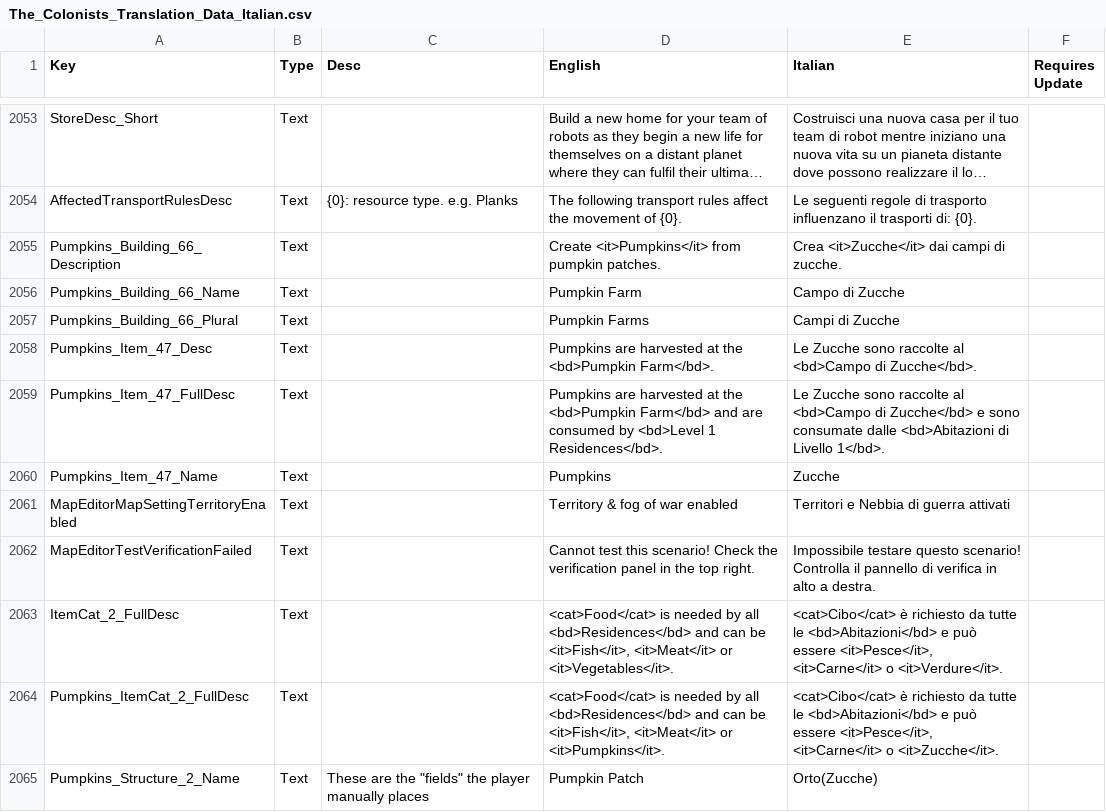
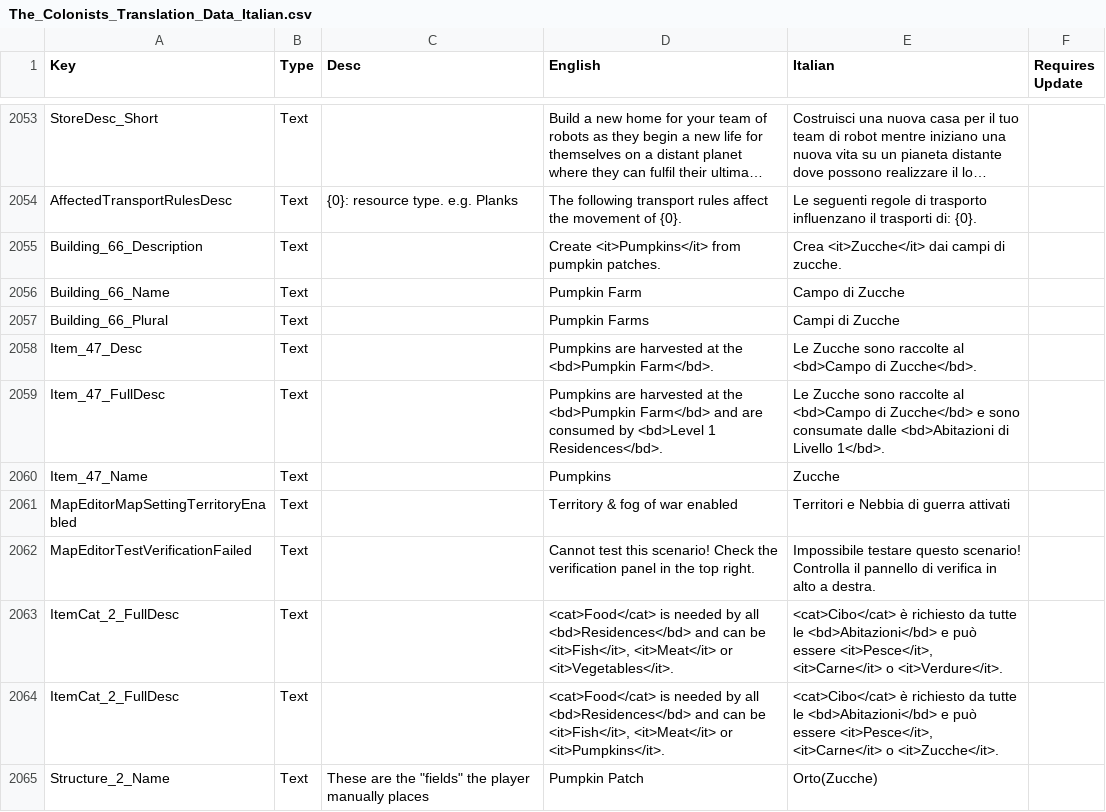
Before and after one commit to ScrappyCocco/TheColonistsItalian, a CSV file: The_Colonists_Translation_Data_Italian.csv, drawn as a sheet; only a part is shown, gaps mark what is left out; long unchanged cells end in …; the diff covers the shown part only; the diff names each change by its address in the sheet, - before the commit and + after, or states it on an @@ line.

```diff
--- a/The_Colonists_Translation_Data_Italian.csv
+++ b/The_Colonists_Translation_Data_Italian.csv
-A2055 (Key): Pumpkins_Building_66_Description
+A2055 (Key): Building_66_Description
-A2056 (Key): Pumpkins_Building_66_Name
+A2056 (Key): Building_66_Name
-A2057 (Key): Pumpkins_Building_66_Plural
+A2057 (Key): Building_66_Plural
-A2058 (Key): Pumpkins_Item_47_Desc
+A2058 (Key): Item_47_Desc
-A2059 (Key): Pumpkins_Item_47_FullDesc
+A2059 (Key): Item_47_FullDesc
-A2060 (Key): Pumpkins_Item_47_Name
+A2060 (Key): Item_47_Name
-A2064 (Key): Pumpkins_ItemCat_2_FullDesc
+A2064 (Key): ItemCat_2_FullDesc
-A2065 (Key): Pumpkins_Structure_2_Name
+A2065 (Key): Structure_2_Name
```
Also changed, not shown: 27 added rows and 33 edited cells elsewhere in this file, 1 other file.
